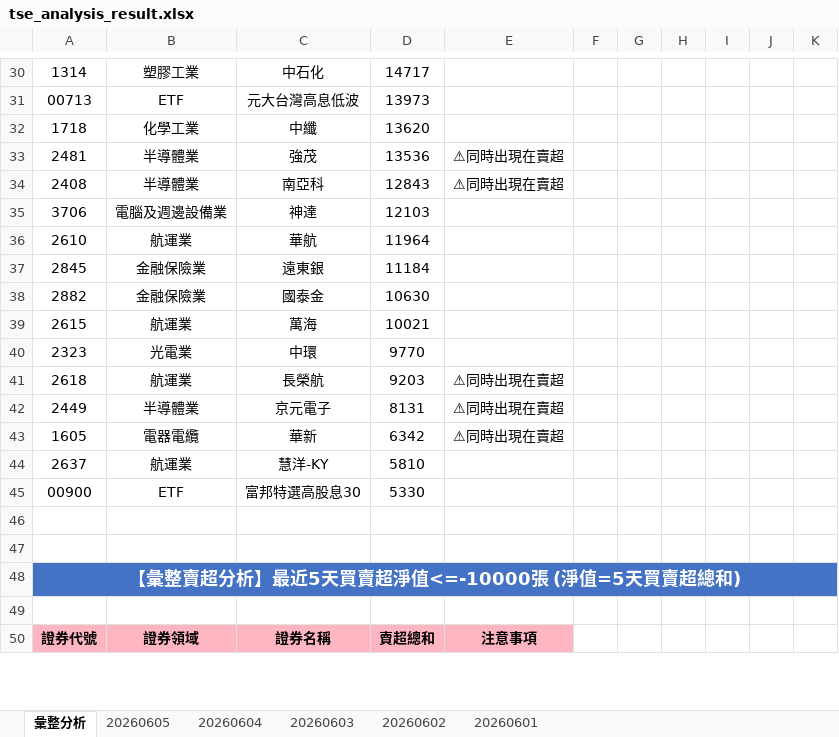
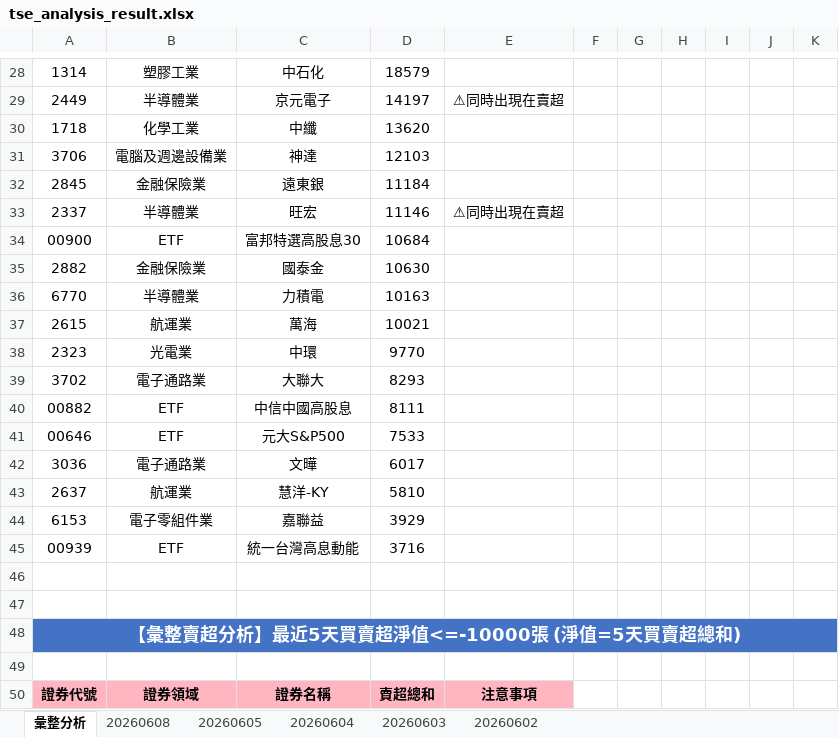
Before and after one commit to ccupcpop/GetDailyStock, an Excel workbook: StockInfo/tse_analysis_result.xlsx, sheet 彙整分析, drawn as a sheet; only a part is shown, gaps mark what is left out; values as stored, in another font and other column widths than the file's, no borders; removed rows and columns are numbered as before the commit, all else as after; the diff covers the shown part only; the diff names each change by its address in the sheet, - before the commit and + after, or states it on an @@ line.

```diff
--- a/StockInfo/tse_analysis_result.xlsx (sheet 彙整分析)
+++ b/StockInfo/tse_analysis_result.xlsx (sheet 彙整分析)
-sheet tab: 20260601
+sheet tab: 20260608
-D28: 14717
+D28: 18579
-row 31: 00713 | ETF | 元大台灣高息低波 | 13973
+row 29: 2449 | 半導體業 | 京元電子 | 14197 | ⚠同時出現在賣超
-row 33: 2481 | 半導體業 | 強茂 | 13536 | ⚠同時出現在賣超
-row 34: 2408 | 半導體業 | 南亞科 | 12843 | ⚠同時出現在賣超
-row 36: 2610 | 航運業 | 華航 | 11964
+row 33: 2337 | 半導體業 | 旺宏 | 11146 | ⚠同時出現在賣超
+row 34: 00900 | ETF | 富邦特選高股息30 | 10684
+row 36: 6770 | 半導體業 | 力積電 | 10163
-row 41: 2618 | 航運業 | 長榮航 | 9203 | ⚠同時出現在賣超
-row 42: 2449 | 半導體業 | 京元電子 | 8131 | ⚠同時出現在賣超
-row 43: 1605 | 電器電纜 | 華新 | 6342 | ⚠同時出現在賣超
+row 39: 3702 | 電子通路業 | 大聯大 | 8293
+row 40: 00882 | ETF | 中信中國高股息 | 8111
+row 41: 00646 | ETF | 元大S&P500 | 7533
+row 42: 3036 | 電子通路業 | 文曄 | 6017
-row 45: 00900 | ETF | 富邦特選高股息30 | 5330
+row 44: 6153 | 電子零組件業 | 嘉聯益 | 3929
+row 45: 00939 | ETF | 統一台灣高息動能 | 3716
```
Also changed, not shown: 44 added rows, 44 removed rows and 44 edited cells elsewhere in this sheet, sheet 20260605, StockInfo/otc_analysis_result.xlsx, 12 other files.
